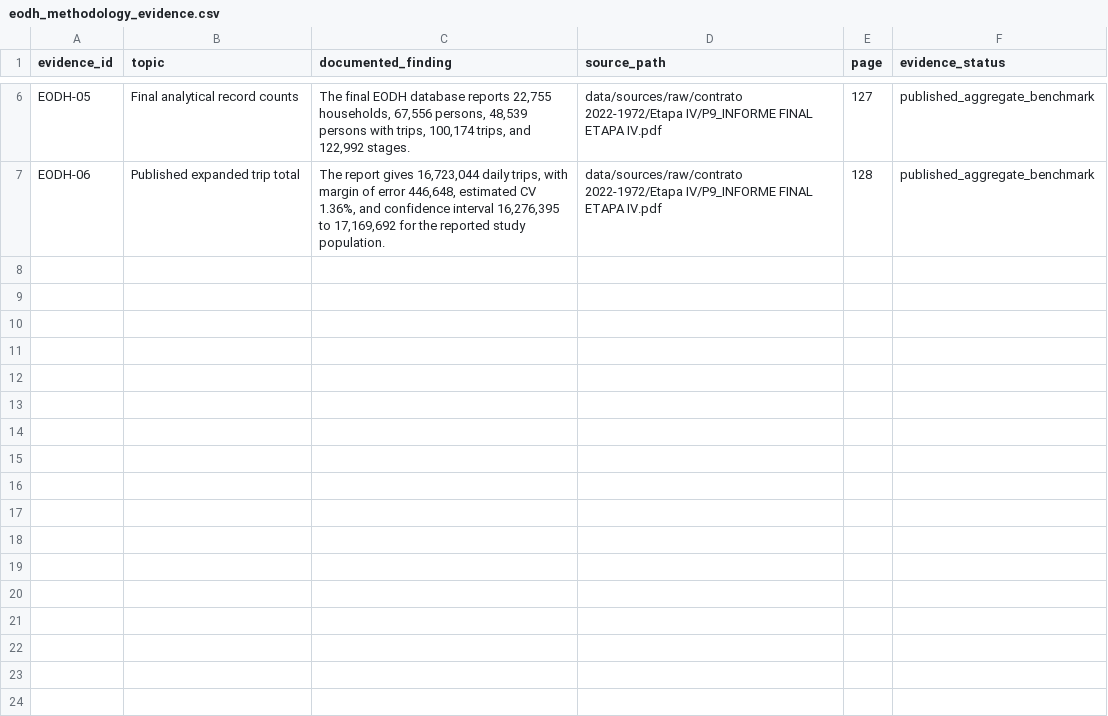
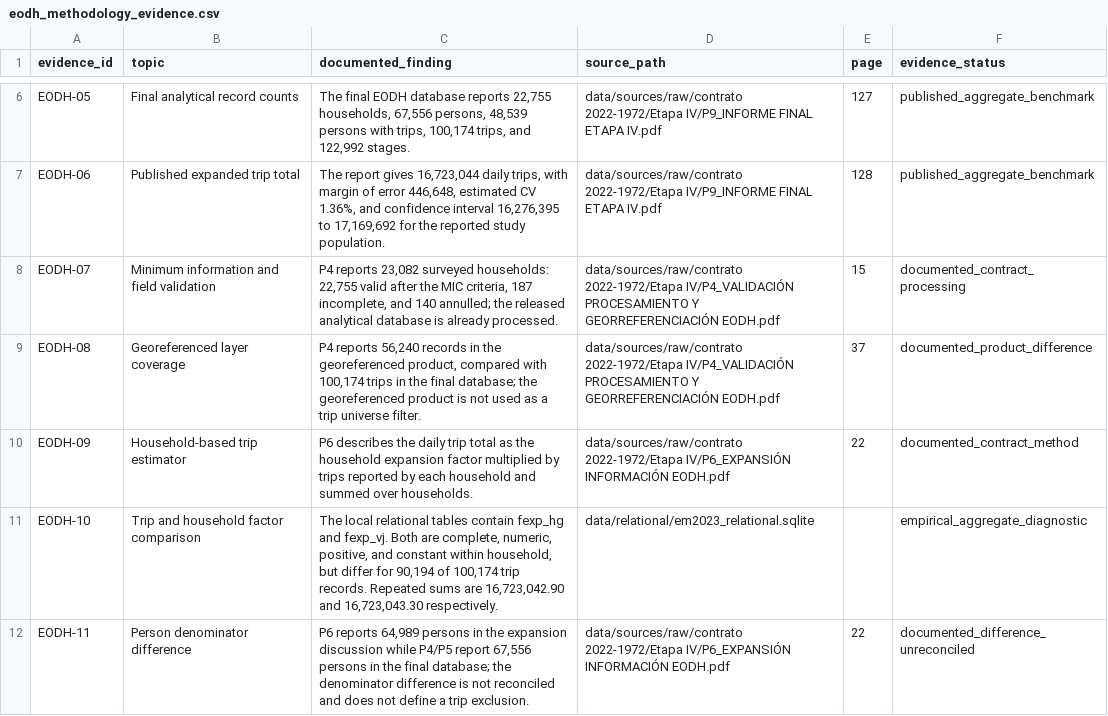
Before and after one commit to jaagarciamu/508_Project_mode_choice, a CSV file: docs/data_dictionary/eodh_methodology_evidence.csv, drawn as a sheet; only a part is shown, gaps mark what is left out; the diff names each change by its address in the sheet, - before the commit and + after, or states it on an @@ line.

```diff
--- a/docs/data_dictionary/eodh_methodology_evidence.csv
+++ b/docs/data_dictionary/eodh_methodology_evidence.csv
+row 8: EODH-07 | Minimum information and field validation | P4 reports 23,082 surveyed households: 22,755 valid after the MIC criteria, 187 incomplete, and 140 annulled; the released analytical database is already processed. | data/sources/raw/contrato 2022-1972/Etapa IV/P4_VALIDACIÓN PROCESAMIENTO Y GEORREFERENCIACIÓN EODH.pdf | 15 | documented_contract_processing
+row 9: EODH-08 | Georeferenced layer coverage | P4 reports 56,240 records in the georeferenced product, compared with 100,174 trips in the final database; the georeferenced product is not used as a trip universe filter. | data/sources/raw/contrato 2022-1972/Etapa IV/P4_VALIDACIÓN PROCESAMIENTO Y GEORREFERENCIACIÓN EODH.pdf | 37 | documented_product_difference
+row 10: EODH-09 | Household-based trip estimator | P6 describes the daily trip total as the household expansion factor multiplied by trips reported by each household and summed over households. | data/sources/raw/contrato 2022-1972/Etapa IV/P6_EXPANSIÓN INFORMACIÓN EODH.pdf | 22 | documented_contract_method
+row 11: EODH-10 | Trip and household factor comparison | The local relational tables contain fexp_hg and fexp_vj. Both are complete, numeric, positive, and constant within household, but differ for 90,194 of 100,174 trip records. Repeated sums are 16,723,042.90 and 16,723,043.30 respectively. | data/relational/em2023_relational.sqlite |  | empirical_aggregate_diagnostic
+row 12: EODH-11 | Person denominator difference | P6 reports 64,989 persons in the expansion discussion while P4/P5 report 67,556 persons in the final database; the denominator difference is not reconciled and does not define a trip exclusion. | data/sources/raw/contrato 2022-1972/Etapa IV/P6_EXPANSIÓN INFORMACIÓN EODH.pdf | 22 | documented_difference_unreconciled
```
Also changed, not shown: docs/data_dictionary/eodh_matrix_open_decisions.csv, docs/data_dictionary/source_inventory.csv, 31 other files.
